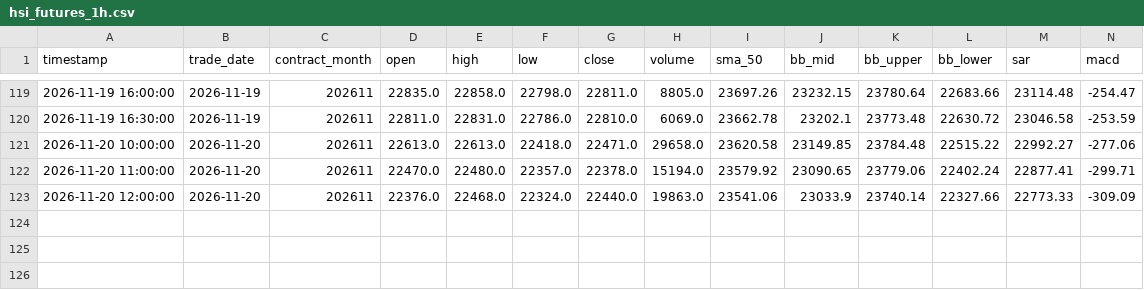
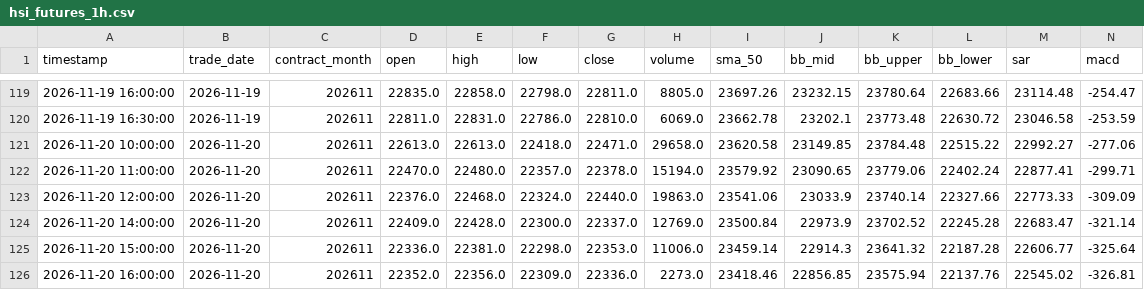
Before and after one commit to leichanseng-bit/hsi-futures-tracker, a CSV file: hsi_futures_1h.csv, drawn as a sheet; only a part is shown, gaps mark what is left out; rows hold the shown columns only; the diff names each change by its address in the sheet, - before the commit and + after, or states it on an @@ line.

```diff
--- a/hsi_futures_1h.csv
+++ b/hsi_futures_1h.csv
+row 124: 2026-11-20 14:00:00 | 2026-11-20 | 202611 | 22409.0 | 22428.0 | 22300.0 | 22337.0 | 12769.0 | 23500.84 | 22973.9 | 23702.52 | 22245.28 | 22683.47 | -321.14
+row 125: 2026-11-20 15:00:00 | 2026-11-20 | 202611 | 22336.0 | 22381.0 | 22298.0 | 22353.0 | 11006.0 | 23459.14 | 22914.3 | 23641.32 | 22187.28 | 22606.77 | -325.64
+row 126: 2026-11-20 16:00:00 | 2026-11-20 | 202611 | 22352.0 | 22356.0 | 22309.0 | 22336.0 | 2273.0 | 23418.46 | 22856.85 | 23575.94 | 22137.76 | 22545.02 | -326.81
```
Also changed, not shown: hsi_futures_15m.csv, hsi_futures_1d.csv, 9 other files.
